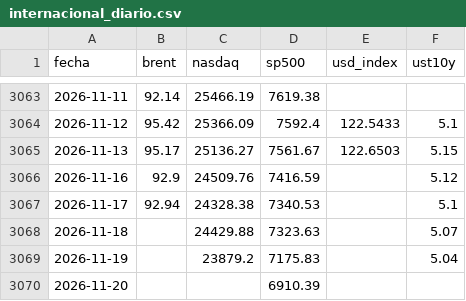
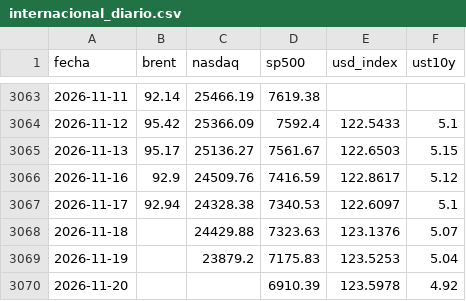
Before and after one commit to datamiazzo-2026/datos-publicos, a CSV file: respaldo/internacional_diario.csv, drawn as a sheet; only a part is shown, gaps mark what is left out.

```diff
--- a/respaldo/internacional_diario.csv
+++ b/respaldo/internacional_diario.csv
@@ -3065,6 +3065,6 @@ fecha,brent,nasdaq,sp500,usd_index,ust10y
 2026-11-13,95.17,25136.27,7561.67,122.6503,5.15
-2026-11-16,92.9,24509.76,7416.59,,5.12
-2026-11-17,92.94,24328.38,7340.53,,5.1
-2026-11-18,,24429.88,7323.63,,5.07
-2026-11-19,,23879.2,7175.83,,5.04
-2026-11-20,,,6910.39,,
+2026-11-16,92.9,24509.76,7416.59,122.8617,5.12
+2026-11-17,92.94,24328.38,7340.53,122.6097,5.1
+2026-11-18,,24429.88,7323.63,123.1376,5.07
+2026-11-19,,23879.2,7175.83,123.5253,5.04
+2026-11-20,,,6910.39,123.5978,4.92
```
Also changed, not shown: dolares.csv, respaldo/dolar.csv, 13 other files.
